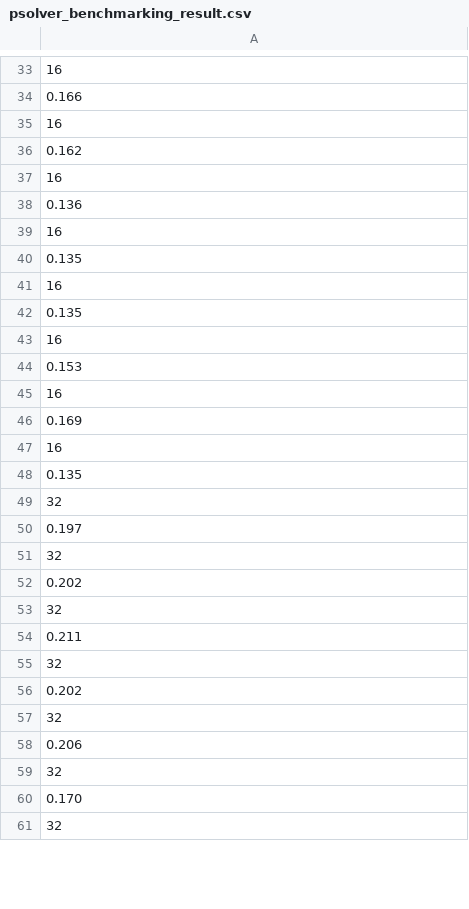
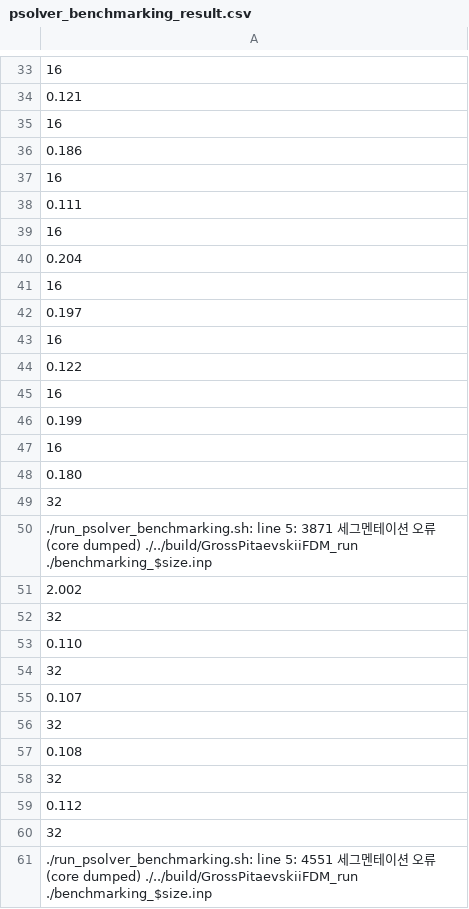
Before and after one commit to PSC-2022-team4/Gross-Pitaevskii-FDM, a CSV file: benchmarking/psolver_benchmarking_result.csv, drawn as a sheet; only a part is shown, gaps mark what is left out; the shorter side is filled out with more unchanged rows; the diff covers the shown part only.

```diff
--- a/benchmarking/psolver_benchmarking_result.csv
+++ b/benchmarking/psolver_benchmarking_result.csv
@@ -33,28 +33,29 @@
 16
-0.166
+0.121
 16
-0.162
+0.186
 16
-0.136
+0.111
 16
-0.135
+0.204
 16
-0.135
+0.197
 16
-0.153
+0.122
 16
-0.169
+0.199
 16
-0.135
+0.180
 32
-0.197
+./run_psolver_benchmarking.sh: line 5:  3871 세그멘테이션 오류 (core dumped) ./../build/GrossPitaevskiiFDM_run ./benchmarking_$size.inp
+2.002
 32
-0.202
+0.110
 32
-0.211
+0.107
 32
-0.202
+0.108
 32
-0.206
+0.112
 32
-0.170
+./run_psolver_benchmarking.sh: line 5:  4551 세그멘테이션 오류 (core dumped) ./../build/GrossPitaevskiiFDM_run ./benchmarking_$size.inp
```
Also changed, not shown: 28 added rows, 18 removed rows, 5 moved rows and 35 edited cells elsewhere in this file, 11 other files.
